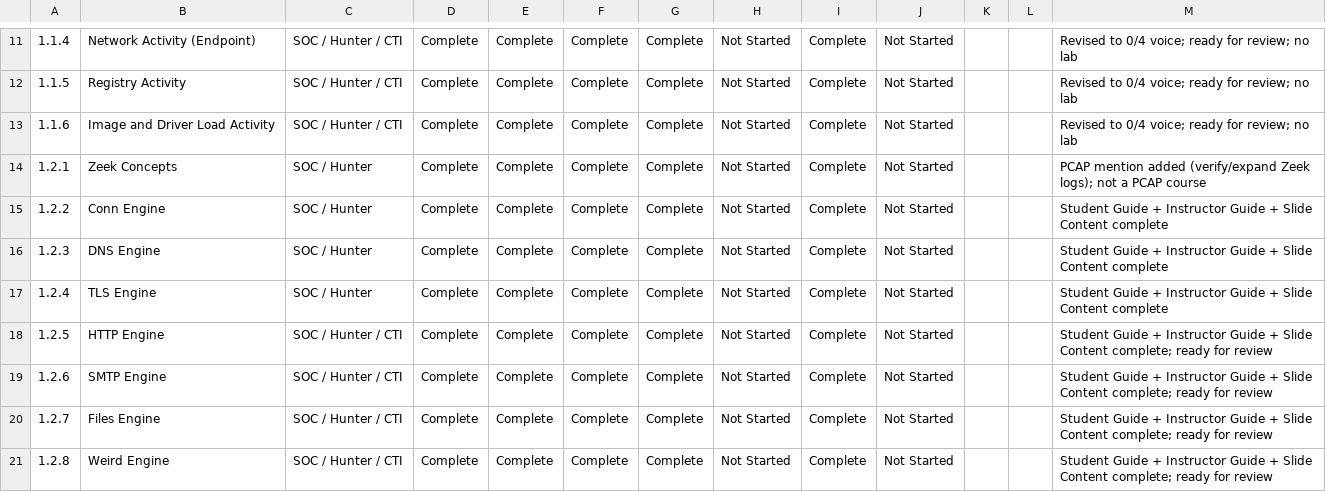
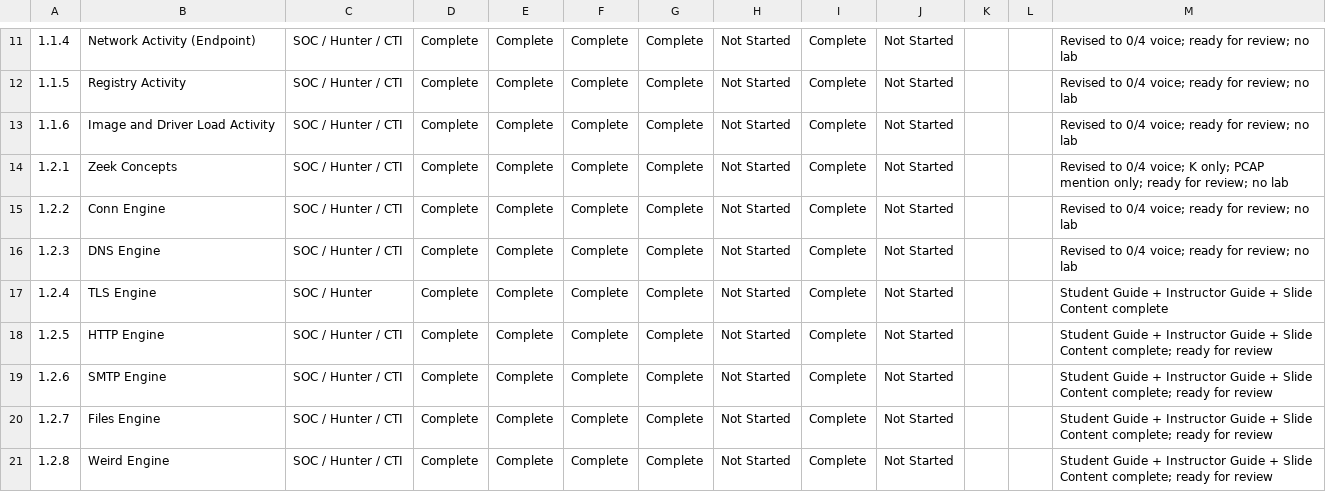
Before and after one commit to MalasadaTech/thraining-plan, a CSV file: docs/tracker.csv, drawn as a sheet; only a part is shown, gaps mark what is left out; the diff names each change by its address in the sheet, - before the commit and + after, or states it on an @@ line.

Commit message:
Refactor DNS Engine Module: Update README, Instructor Guide, Slides, and Student Guide
- Revised target audience and estimated time for the DNS Engine module.
- Enhanced proficiency focus to include CTI Analysts alongside SOC Analysts and Threat Hunters.
- Streamlined learning objectives to emphasize key concepts and practical skills.
- Updated key concepts section to clarify the purpose of the DNS log and critical fields.
- Simplified examples and interpretations to focus on essential details without unnecessary complexity.
- Adjusted hands-on exercises and knowledge checks to align with new learning objectives.
- Reduced slide count and refined content for clarity and conciseness in the slide deck.

```diff
--- a/docs/tracker.csv
+++ b/docs/tracker.csv
-C14:C16: SOC / Hunter
+C14:C16: SOC / Hunter / CTI
-M14: PCAP mention added (verify/expand Zeek logs); not a PCAP course
+M14: Revised to 0/4 voice; K only; PCAP mention only; ready for review; no lab
-M15:M16: Student Guide + Instructor Guide + Slide Content complete
+M15:M16: Revised to 0/4 voice; ready for review; no lab
```
Also changed, not shown: 12 other files.
